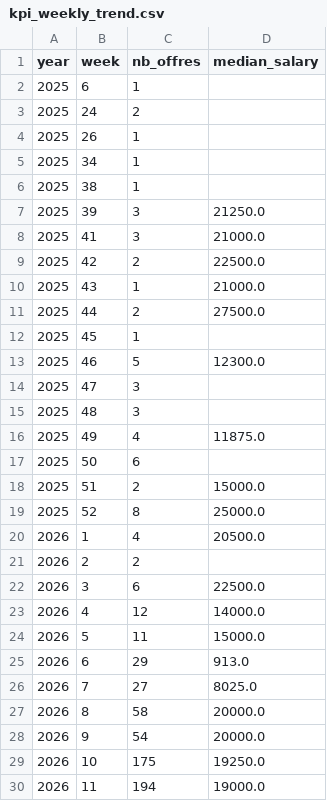
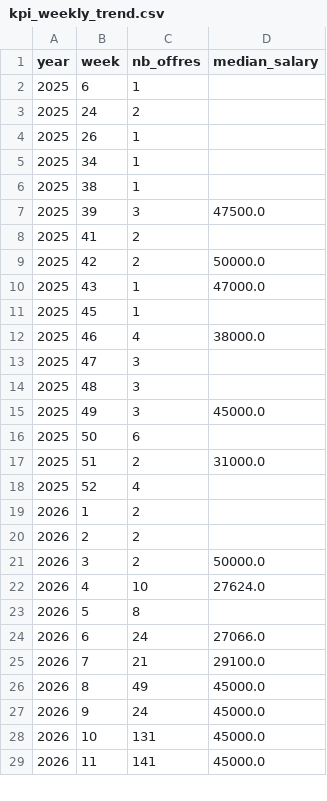
Before and after one commit to Sidi4PF/fr-tech-jobs-observatory, a CSV file: data/exports/kpi_weekly_trend.csv, drawn as a sheet; only a part is shown; the diff covers the shown part only.

```diff
--- a/data/exports/kpi_weekly_trend.csv
+++ b/data/exports/kpi_weekly_trend.csv
@@ -6,25 +6,24 @@
 2025,38,1,
-2025,39,3,21250.0
-2025,41,3,21000.0
-2025,42,2,22500.0
-2025,43,1,21000.0
-2025,44,2,27500.0
+2025,39,3,47500.0
+2025,41,2,
+2025,42,2,50000.0
+2025,43,1,47000.0
 2025,45,1,
-2025,46,5,12300.0
+2025,46,4,38000.0
 2025,47,3,
 2025,48,3,
-2025,49,4,11875.0
+2025,49,3,45000.0
 2025,50,6,
-2025,51,2,15000.0
-2025,52,8,25000.0
-2026,1,4,20500.0
+2025,51,2,31000.0
+2025,52,4,
+2026,1,2,
 2026,2,2,
-2026,3,6,22500.0
-2026,4,12,14000.0
-2026,5,11,15000.0
-2026,6,29,913.0
-2026,7,27,8025.0
-2026,8,58,20000.0
-2026,9,54,20000.0
-2026,10,175,19250.0
-2026,11,194,19000.0
+2026,3,2,50000.0
+2026,4,10,27624.0
+2026,5,8,
+2026,6,24,27066.0
+2026,7,21,29100.0
+2026,8,49,45000.0
+2026,9,24,45000.0
+2026,10,131,45000.0
+2026,11,141,45000.0
```
Also changed, not shown: 1 added row and 4 edited cells elsewhere in this file, data/exports/kpi_geo.csv, data/exports/kpi_top_cities.csv, 6 other files.
